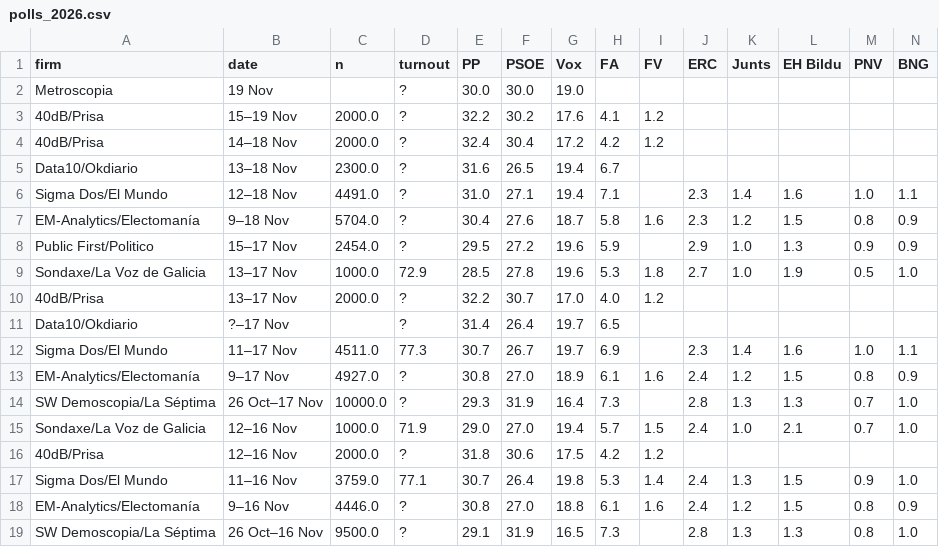
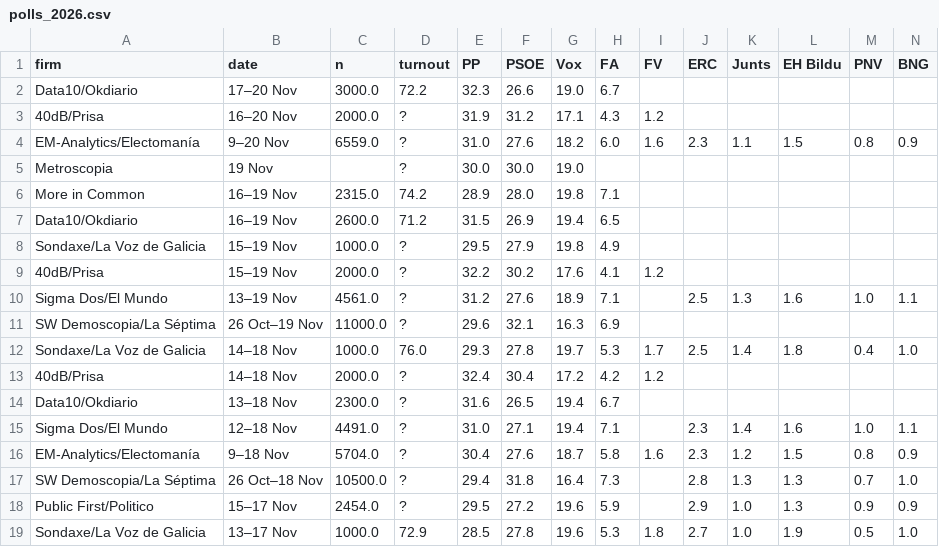
Before and after one commit to votoutilderecha/votoutilderecha.github.io, a CSV file: data/polls_2026.csv, drawn as a sheet; only a part is shown; the shorter side is filled out with more unchanged rows; rows hold the shown columns only; the diff names each change by its address in the sheet, - before the commit and + after, or states it on an @@ line.

```diff
--- a/data/polls_2026.csv
+++ b/data/polls_2026.csv
+row 2: Data10/Okdiario | 17–20 Nov | 3000.0 | 72.2 | 32.3 | 26.6 | 19.0 | 6.7
+row 3: 40dB/Prisa | 16–20 Nov | 2000.0 | ? | 31.9 | 31.2 | 17.1 | 4.3 | 1.2
+row 4: EM-Analytics/Electomanía | 9–20 Nov | 6559.0 | ? | 31.0 | 27.6 | 18.2 | 6.0 | 1.6 | 2.3 | 1.1 | 1.5 | 0.8 | 0.9
+row 6: More in Common | 16–19 Nov | 2315.0 | 74.2 | 28.9 | 28.0 | 19.8 | 7.1
+row 7: Data10/Okdiario | 16–19 Nov | 2600.0 | 71.2 | 31.5 | 26.9 | 19.4 | 6.5
+row 8: Sondaxe/La Voz de Galicia | 15–19 Nov | 1000.0 | ? | 29.5 | 27.9 | 19.8 | 4.9
+row 10: Sigma Dos/El Mundo | 13–19 Nov | 4561.0 | ? | 31.2 | 27.6 | 18.9 | 7.1 |  | 2.5 | 1.3 | 1.6 | 1.0 | 1.1
+row 11: SW Demoscopia/La Séptima | 26 Oct–19 Nov | 11000.0 | ? | 29.6 | 32.1 | 16.3 | 6.9
+row 12: Sondaxe/La Voz de Galicia | 14–18 Nov | 1000.0 | 76.0 | 29.3 | 27.8 | 19.7 | 5.3 | 1.7 | 2.5 | 1.4 | 1.8 | 0.4 | 1.0
+row 17: SW Demoscopia/La Séptima | 26 Oct–18 Nov | 10500.0 | ? | 29.4 | 31.8 | 16.4 | 7.3 |  | 2.8 | 1.3 | 1.3 | 0.7 | 1.0
```
Also changed, not shown: 4 other files.
